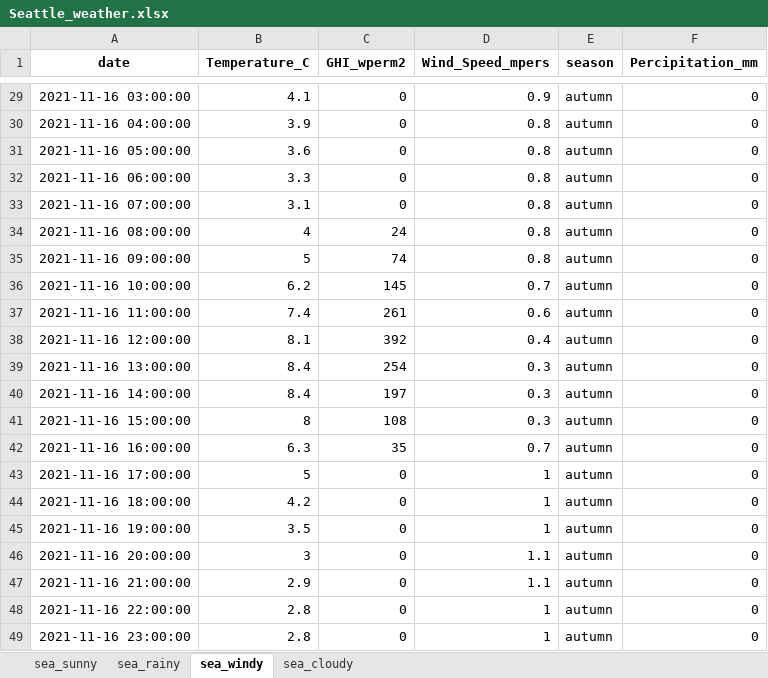
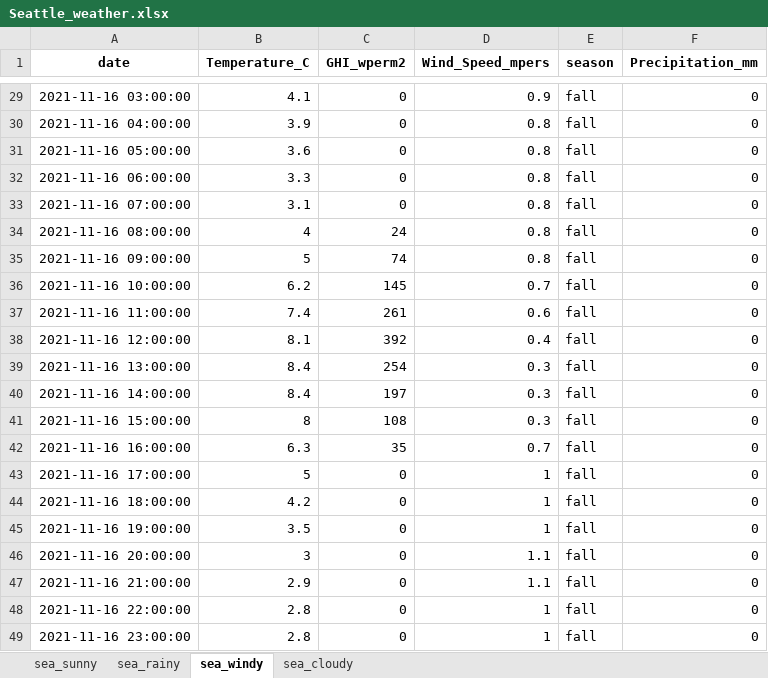
Before and after one commit to aworthyperson/Japan_Work, an Excel workbook: Seattle_weather.xlsx, sheet sea_windy, drawn as a sheet; only a part is shown, gaps mark what is left out; values as stored, in another font and other column widths than the file's, no borders; the diff covers the shown part only; the diff names each change by its address in the sheet, - before the commit and + after, or states it on an @@ line.

```diff
--- a/Seattle_weather.xlsx (sheet sea_windy)
+++ b/Seattle_weather.xlsx (sheet sea_windy)
-F1: Percipitation_mm
+F1: Precipitation_mm
-E29:E49 (season): autumn
+E29:E49 (season): fall
```
Also changed, not shown: 27 edited cells elsewhere in this sheet, sheet sea_rainy, sheet sea_sunny, sheet sea_cloudy, 3 other files.
